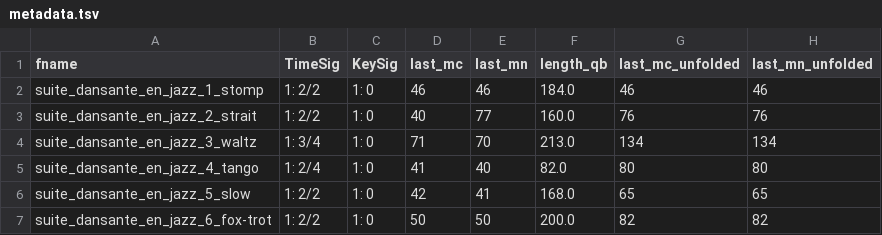
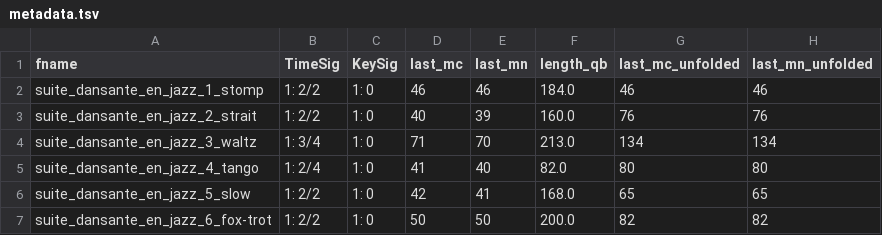
Before and after one commit to DCMLab/schulhoff_suite_dansante_en_jazz, a TSV file: metadata.tsv, drawn as a sheet; only a part is shown; the diff names each change by its address in the sheet, - before the commit and + after, or states it on an @@ line.

```diff
--- a/metadata.tsv
+++ b/metadata.tsv
-E3 (last_mn): 77
+E3 (last_mn): 39
```
Also changed, not shown: harmonies/suite_dansante_en_jazz_2_strait.tsv, measures/suite_dansante_en_jazz_2_strait.tsv, 5 other files.
